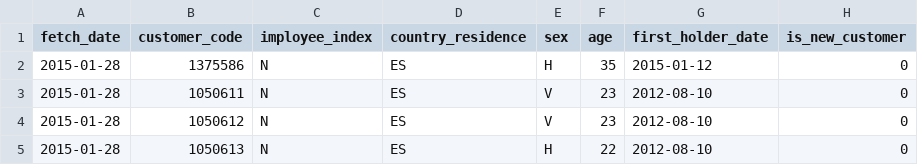
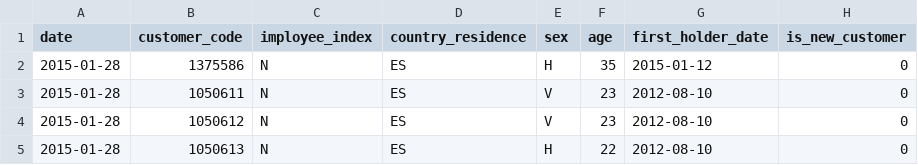
Before and after one commit to SC-ML/santander, a CSV file: gdata/train_first_1000_eng.csv, drawn as a sheet; only a part is shown; the diff names each change by its address in the sheet, - before the commit and + after, or states it on an @@ line.

Commit message:
fix train first 1000 eng name error

```diff
--- a/gdata/train_first_1000_eng.csv
+++ b/gdata/train_first_1000_eng.csv
-A1: fetch_date
+A1: date
```
